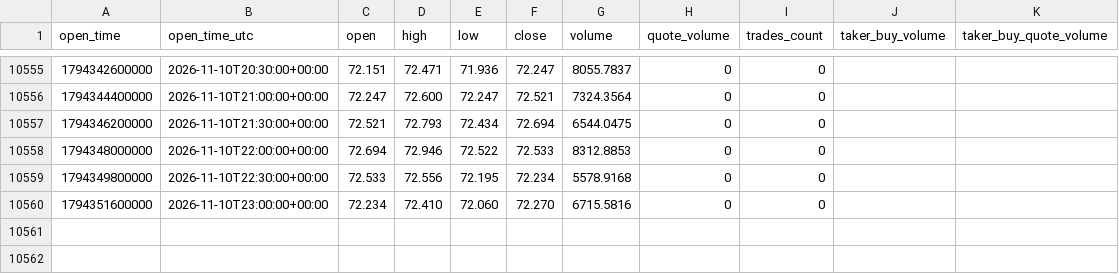
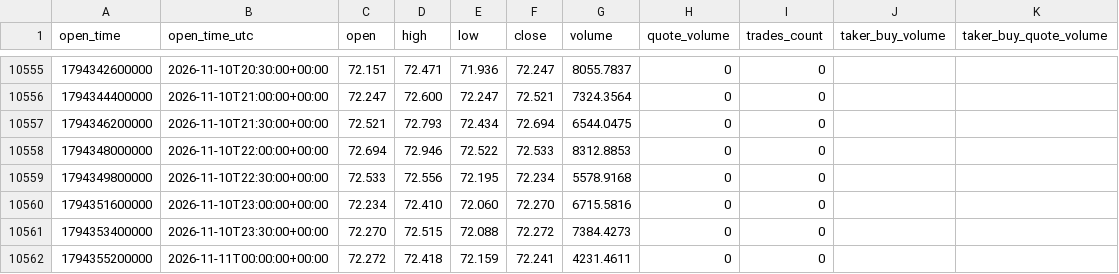
Before and after one commit to Gamadril34rus/astra_bot, a CSV file: data/bingx_usdm/HYPEUSDT_30m.csv, drawn as a sheet; only a part is shown, gaps mark what is left out; the diff names each change by its address in the sheet, - before the commit and + after, or states it on an @@ line.

```diff
--- a/data/bingx_usdm/HYPEUSDT_30m.csv
+++ b/data/bingx_usdm/HYPEUSDT_30m.csv
+row 10561: 1794353400000 | 2026-11-10T23:30:00+00:00 | 72.270 | 72.515 | 72.088 | 72.272 | 7384.4273 | 0 | 0
+row 10562: 1794355200000 | 2026-11-11T00:00:00+00:00 | 72.272 | 72.418 | 72.159 | 72.241 | 4231.4611 | 0 | 0
```
Also changed, not shown: data/bingx_usdm/open_interest/BTCUSDT_open_interest.csv, data/bingx_usdm/open_interest/ETHUSDT_open_interest.csv, 9 other files.
